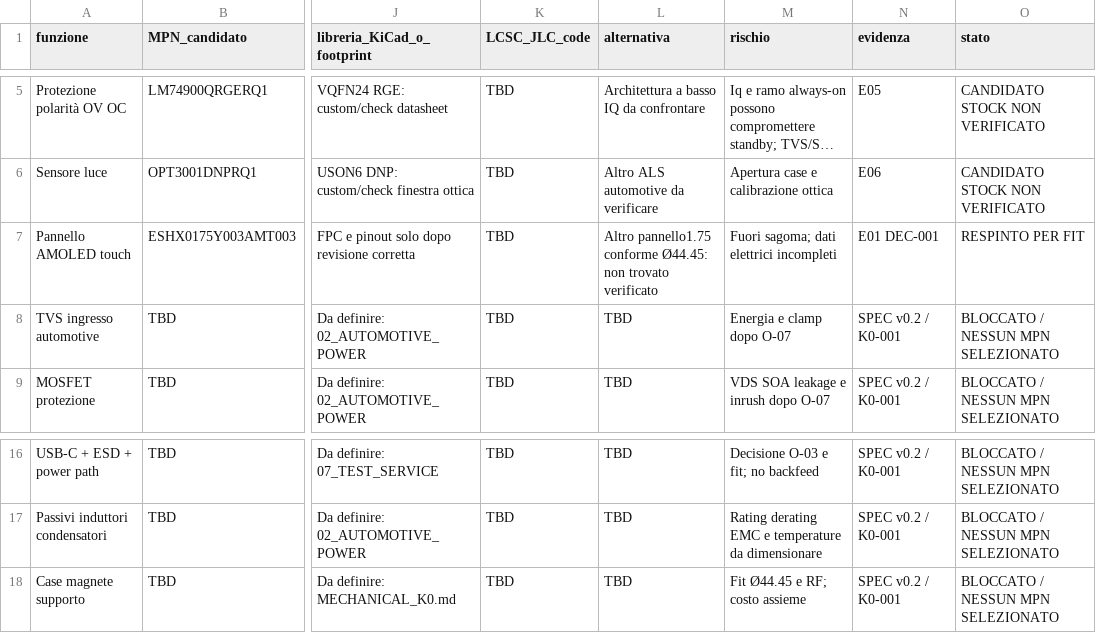
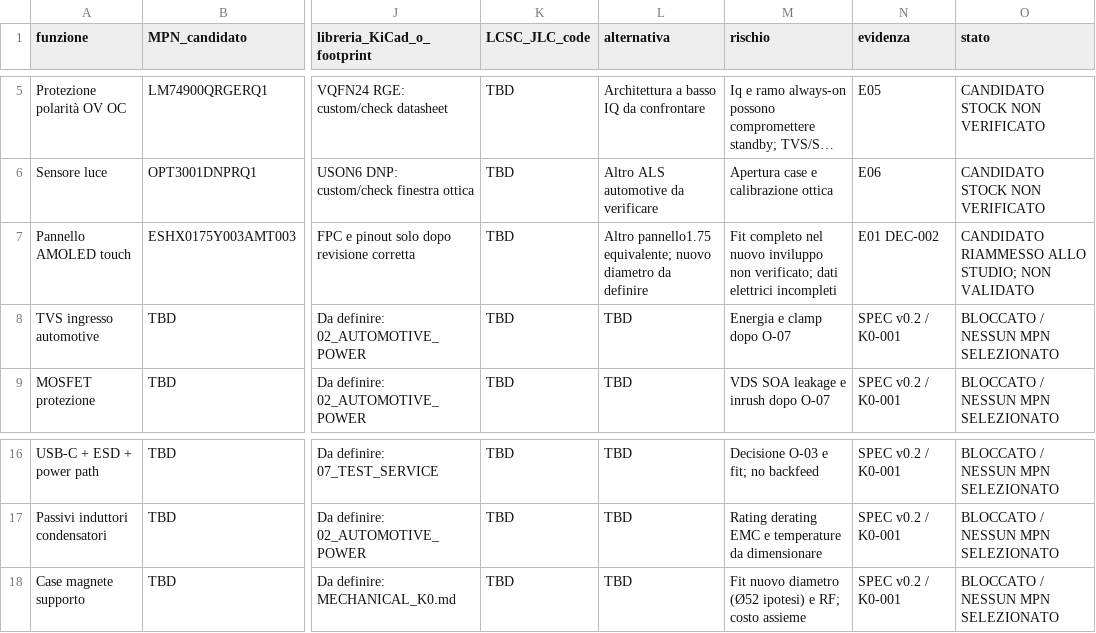
Before and after one commit to Ale1x/auto-gauge, a CSV file: BOM_CANDIDATES.csv, drawn as a sheet; only a part is shown, gaps mark what is left out; long unchanged cells end in …; the diff names each change by its address in the sheet, - before the commit and + after, or states it on an @@ line.

Commit message:
Allow modest enclosure diameter increase and assess 52 mm candidate

```diff
--- a/BOM_CANDIDATES.csv
+++ b/BOM_CANDIDATES.csv
-L7 (alternativa): Altro pannello1.75 conforme Ø44.45: non trovato verificato
+L7 (alternativa): Altro pannello1.75 equivalente; nuovo diametro da definire
-M7 (rischio): Fuori sagoma; dati elettrici…
+M7 (rischio): Fit completo nel nuovo inviluppo non verificato; dati elettrici…
-N7 (evidenza): E01 DEC-001
+N7 (evidenza): E01 DEC-002
-O7 (stato): RESPINTO PER FIT
+O7 (stato): CANDIDATO RIAMMESSO ALLO STUDIO; NON VALIDATO
-M18 (rischio): Fit Ø44.45 e RF; costo assieme
+M18 (rischio): Fit nuovo diametro (Ø52 ipotesi) e RF; costo assieme
```
Also changed, not shown: 9 other files.
